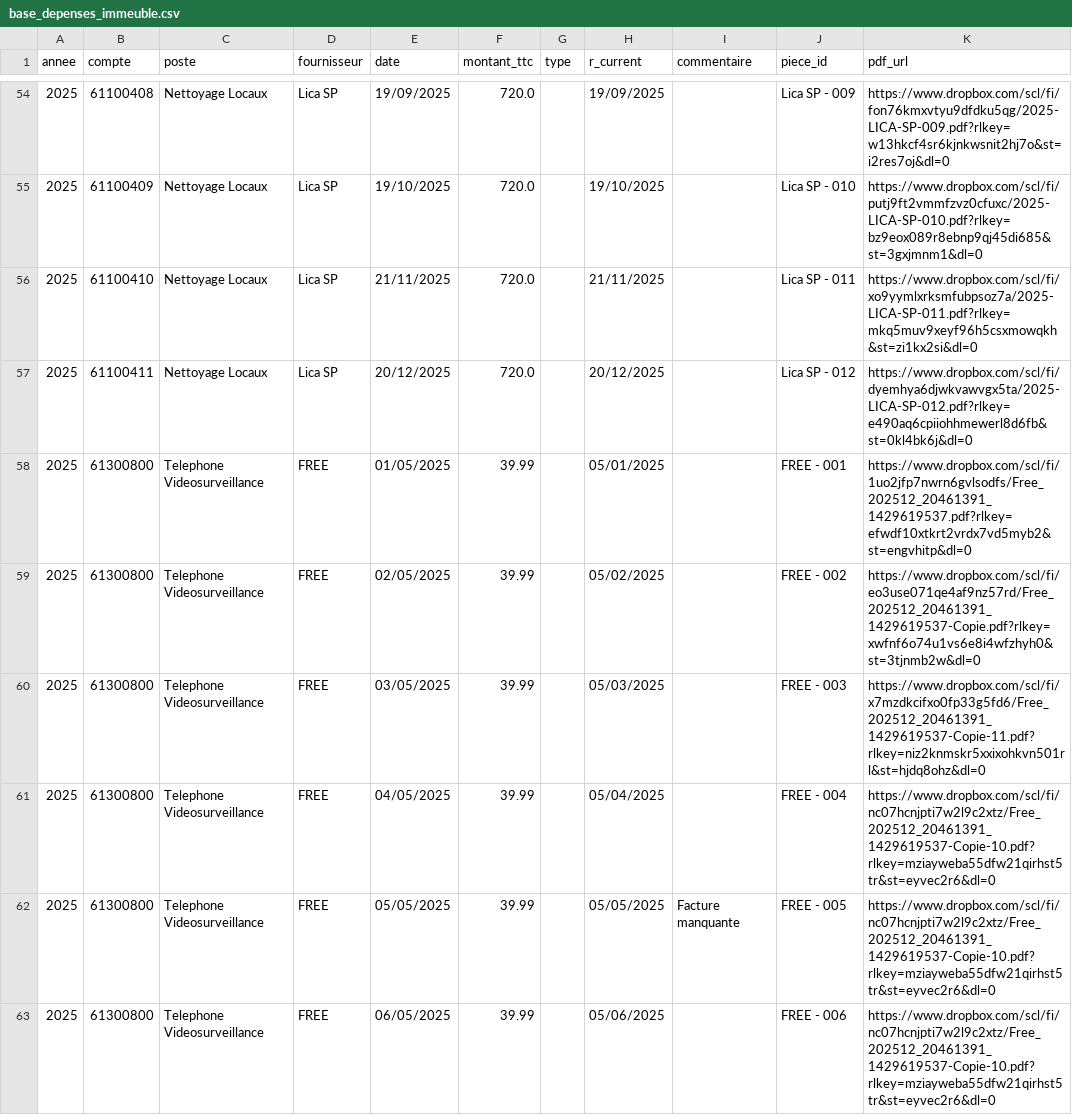
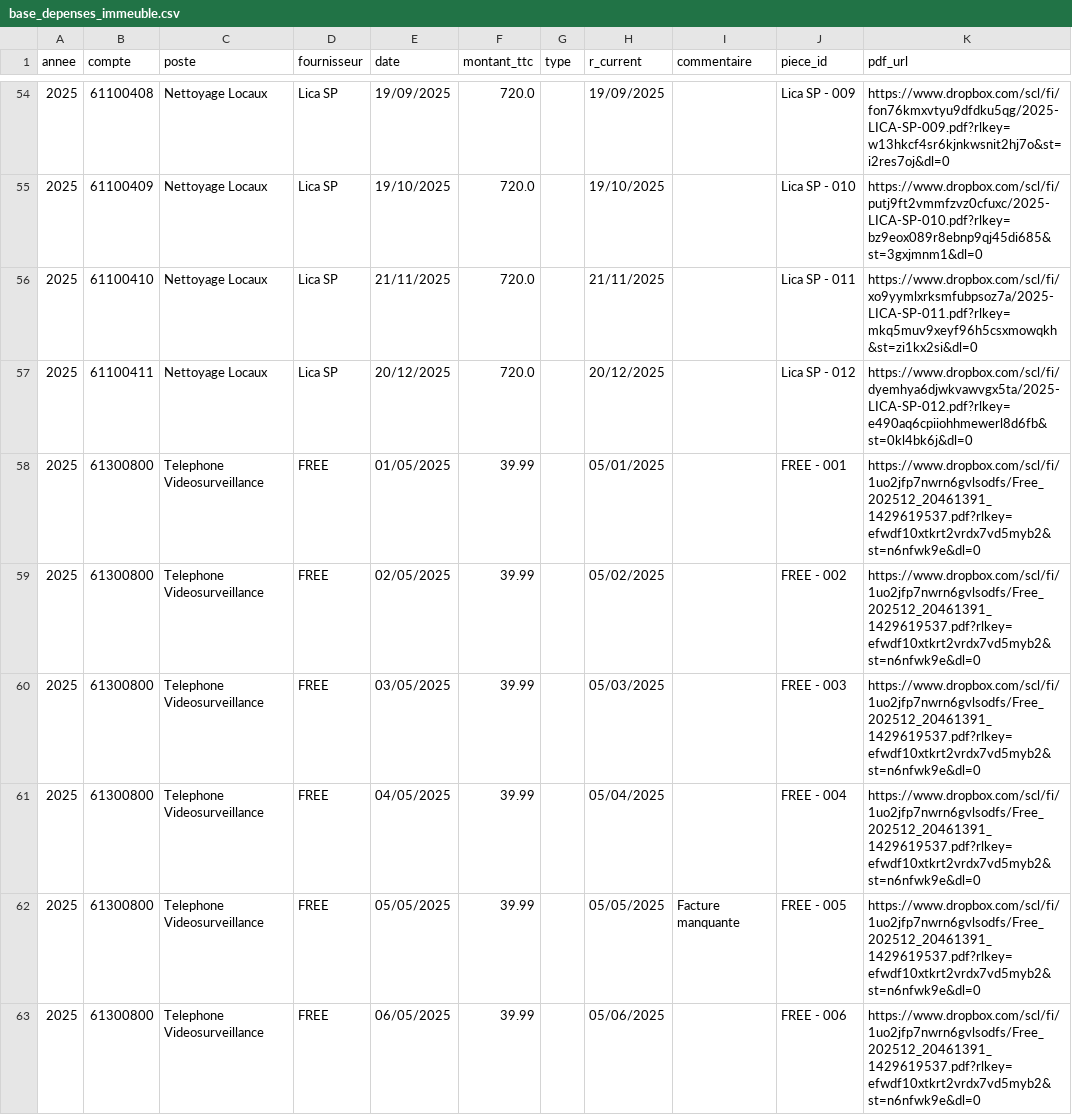
Before and after one commit to charleytrigano/streamlit_immeuble, a CSV file: data/base_depenses_immeuble.csv, drawn as a sheet; only a part is shown, gaps mark what is left out; the diff covers the shown part only.

Commit message:
Add files via upload

```diff
--- a/data/base_depenses_immeuble.csv
+++ b/data/base_depenses_immeuble.csv
@@ -57,7 +57,7 @@
 2025,61100411,Nettoyage Locaux,Lica SP,20/12/2025,720.0,,20/12/2025,,Lica SP - 012,https://www.dropbox.com/scl/fi/dyemhya6djwkvawvgx5ta/2025-LICA-SP-012.pdf?rlkey=e490aq6cpiiohhmewerl8d6fb&st=0kl4bk6j&dl=0
-2025,61300800,Telephone Videosurveillance,FREE,01/05/2025,39.99,,05/01/2025,,FREE - 001,https://www.dropbox.com/scl/fi/1uo2jfp7nwrn6gvlsodfs/Free_202512_20461391_1429619537.pdf?rlkey=efwdf10xtkrt2vrdx7vd5myb2&st=engvhitp&dl=0
-2025,61300800,Telephone Videosurveillance,FREE,02/05/2025,39.99,,05/02/2025,,FREE - 002,https://www.dropbox.com/scl/fi/eo3use071qe4af9nz57rd/Free_202512_20461391_1429619537-Copie.pdf?rlkey=xwfnf6o74u1vs6e8i4wfzhyh0&st=3tjnmb2w&dl=0
-2025,61300800,Telephone Videosurveillance,FREE,03/05/2025,39.99,,05/03/2025,,FREE - 003,https://www.dropbox.com/scl/fi/x7mzdkcifxo0fp33g5fd6/Free_202512_20461391_1429619537-Copie-11.pdf?rlkey=niz2knmskr5xxixohkvn501rl&st=hjdq8ohz&dl=0
-2025,61300800,Telephone Videosurveillance,FREE,04/05/2025,39.99,,05/04/2025,,FREE - 004,https://www.dropbox.com/scl/fi/nc07hcnjpti7w2l9c2xtz/Free_202512_20461391_1429619537-Copie-10.pdf?rlkey=mziayweba55dfw21qirhst5tr&st=eyvec2r6&dl=0
-2025,61300800,Telephone Videosurveillance,FREE,05/05/2025,39.99,,05/05/2025,Facture manquante,FREE - 005,https://www.dropbox.com/scl/fi/nc07hcnjpti7w2l9c2xtz/Free_202512_20461391_1429619537-Copie-10.pdf?rlkey=mziayweba55dfw21qirhst5tr&st=eyvec2r6&dl=0
-2025,61300800,Telephone Videosurveillance,FREE,06/05/2025,39.99,,05/06/2025,,FREE - 006,https://www.dropbox.com/scl/fi/nc07hcnjpti7w2l9c2xtz/Free_202512_20461391_1429619537-Copie-10.pdf?rlkey=mziayweba55dfw21qirhst5tr&st=eyvec2r6&dl=0
+2025,61300800,Telephone Videosurveillance,FREE,01/05/2025,39.99,,05/01/2025,,FREE - 001,https://www.dropbox.com/scl/fi/1uo2jfp7nwrn6gvlsodfs/Free_202512_20461391_1429619537.pdf?rlkey=efwdf10xtkrt2vrdx7vd5myb2&st=n6nfwk9e&dl=0
+2025,61300800,Telephone Videosurveillance,FREE,02/05/2025,39.99,,05/02/2025,,FREE - 002,https://www.dropbox.com/scl/fi/1uo2jfp7nwrn6gvlsodfs/Free_202512_20461391_1429619537.pdf?rlkey=efwdf10xtkrt2vrdx7vd5myb2&st=n6nfwk9e&dl=0
+2025,61300800,Telephone Videosurveillance,FREE,03/05/2025,39.99,,05/03/2025,,FREE - 003,https://www.dropbox.com/scl/fi/1uo2jfp7nwrn6gvlsodfs/Free_202512_20461391_1429619537.pdf?rlkey=efwdf10xtkrt2vrdx7vd5myb2&st=n6nfwk9e&dl=0
+2025,61300800,Telephone Videosurveillance,FREE,04/05/2025,39.99,,05/04/2025,,FREE - 004,https://www.dropbox.com/scl/fi/1uo2jfp7nwrn6gvlsodfs/Free_202512_20461391_1429619537.pdf?rlkey=efwdf10xtkrt2vrdx7vd5myb2&st=n6nfwk9e&dl=0
+2025,61300800,Telephone Videosurveillance,FREE,05/05/2025,39.99,,05/05/2025,Facture manquante,FREE - 005,https://www.dropbox.com/scl/fi/1uo2jfp7nwrn6gvlsodfs/Free_202512_20461391_1429619537.pdf?rlkey=efwdf10xtkrt2vrdx7vd5myb2&st=n6nfwk9e&dl=0
+2025,61300800,Telephone Videosurveillance,FREE,06/05/2025,39.99,,05/06/2025,,FREE - 006,https://www.dropbox.com/scl/fi/1uo2jfp7nwrn6gvlsodfs/Free_202512_20461391_1429619537.pdf?rlkey=efwdf10xtkrt2vrdx7vd5myb2&st=n6nfwk9e&dl=0
```
Also changed, not shown: 6 edited cells elsewhere in this file.
